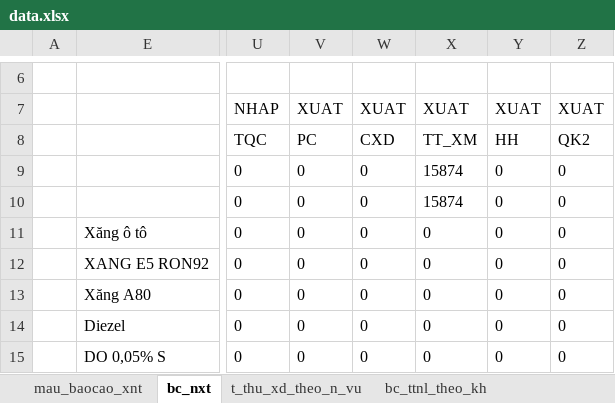
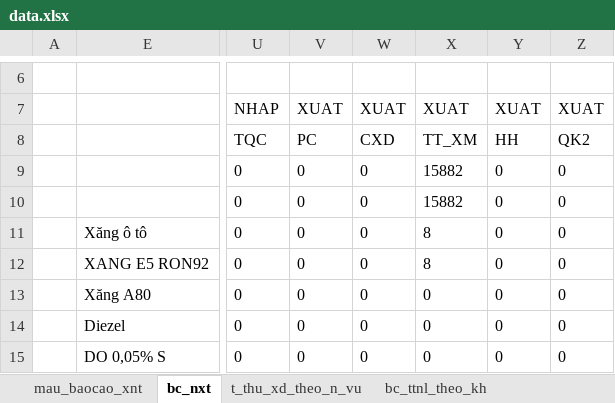
Before and after one commit to ste4-share/xdf, an Excel workbook: data.xlsx, sheet bc_nxt, drawn as a sheet; only a part is shown, gaps mark what is left out; values as stored, in another font and other column widths than the file's, no borders; the diff names each change by its address in the sheet, - before the commit and + after, or states it on an @@ line.

```diff
--- a/data.xlsx (sheet bc_nxt)
+++ b/data.xlsx (sheet bc_nxt)
-X9:X10: 15874
+X9:X10: 15882
-X11:X12: 0
+X11:X12: 8
```
Also changed, not shown: 2 other files.
